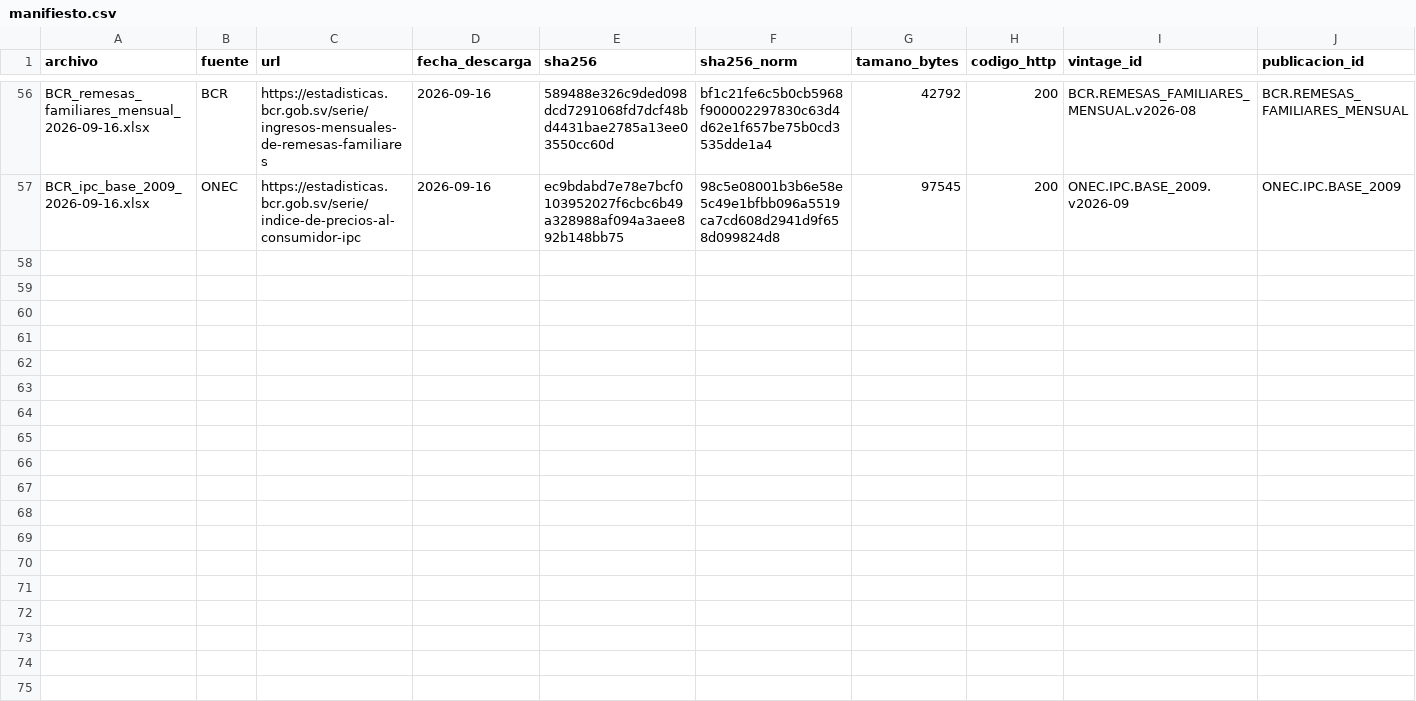
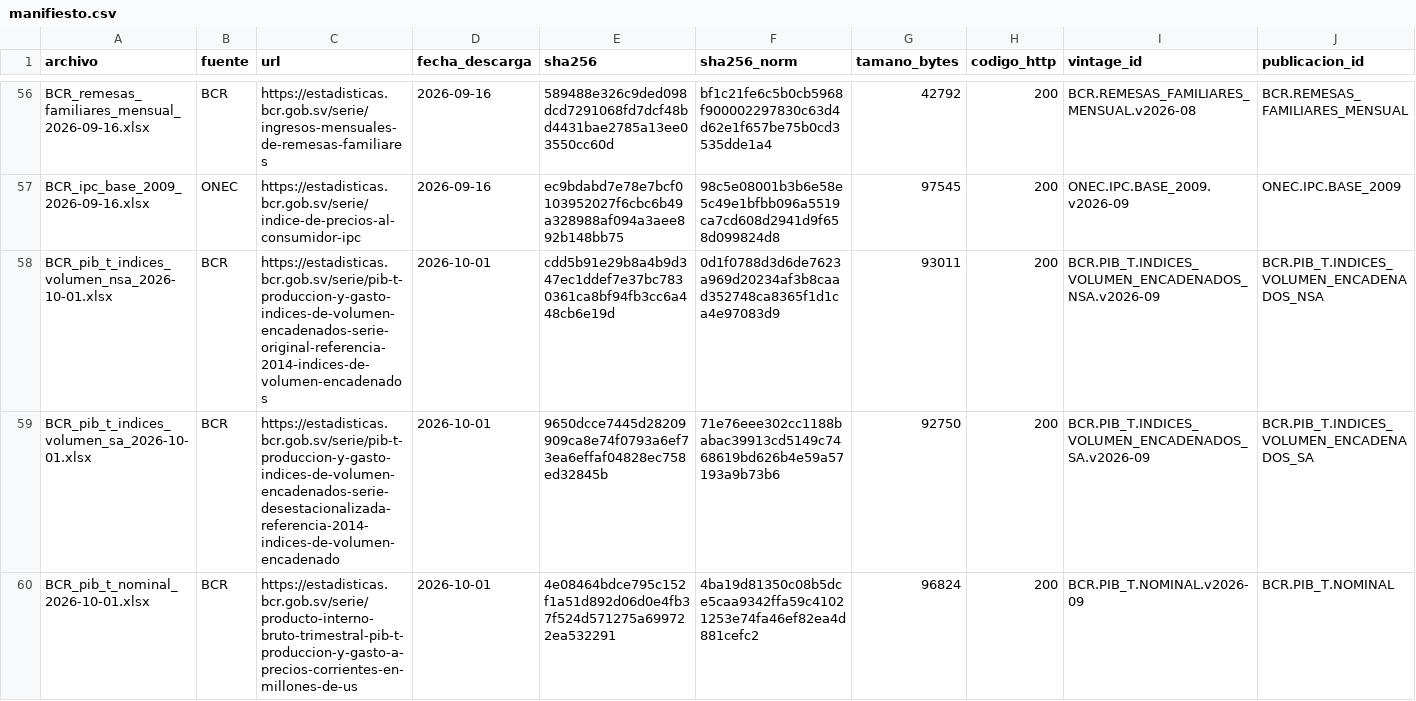
Before and after one commit to hsssst00/SIE-el-salvador, a CSV file: data/L0_raw/manifiesto.csv, drawn as a sheet; only a part is shown, gaps mark what is left out; the diff covers the shown part only; the diff names each change by its address in the sheet, - before the commit and + after, or states it on an @@ line.

```diff
--- a/data/L0_raw/manifiesto.csv
+++ b/data/L0_raw/manifiesto.csv
+row 58: BCR_pib_t_indices_volumen_nsa_2026-10-01.xlsx | BCR | https://estadisticas.bcr.gob.sv/serie/pib-t-produccion-y-gasto-indices-de-volumen-encadenados-serie-original-referencia-2014-indices-de-volumen-encadenados | 2026-10-01 | cdd5b91e29b8a4b9d347ec1ddef7e37bc7830361ca8bf94fb3cc6a448cb6e19d | 0d1f0788d3d6de7623a969d20234af3b8caad352748ca8365f1d1ca4e97083d9 | 93011 | 200 | BCR.PIB_T.INDICES_VOLUMEN_ENCADENADOS_NSA.v2026-09 | BCR.PIB_T.INDICES_VOLUMEN_ENCADENADOS_NSA
+row 59: BCR_pib_t_indices_volumen_sa_2026-10-01.xlsx | BCR | https://estadisticas.bcr.gob.sv/serie/pib-t-produccion-y-gasto-indices-de-volumen-encadenados-serie-desestacionalizada-referencia-2014-indices-de-volumen-encadenado | 2026-10-01 | 9650dcce7445d28209909ca8e74f0793a6ef73ea6effaf04828ec758ed32845b | 71e76eee302cc1188babac39913cd5149c7468619bd626b4e59a57193a9b73b6 | 92750 | 200 | BCR.PIB_T.INDICES_VOLUMEN_ENCADENADOS_SA.v2026-09 | BCR.PIB_T.INDICES_VOLUMEN_ENCADENADOS_SA
+row 60: BCR_pib_t_nominal_2026-10-01.xlsx | BCR | https://estadisticas.bcr.gob.sv/serie/producto-interno-bruto-trimestral-pib-t-produccion-y-gasto-a-precios-corrientes-en-millones-de-us | 2026-10-01 | 4e08464bdce795c152f1a51d892d06d0e4fb37f524d571275a699722ea532291 | 4ba19d81350c08b5dce5caa9342ffa59c41021253e74fa46ef82ea4d881cefc2 | 96824 | 200 | BCR.PIB_T.NOMINAL.v2026-09 | BCR.PIB_T.NOMINAL
```
Also changed, not shown: 6 added rows elsewhere in this file, 1 other file.
